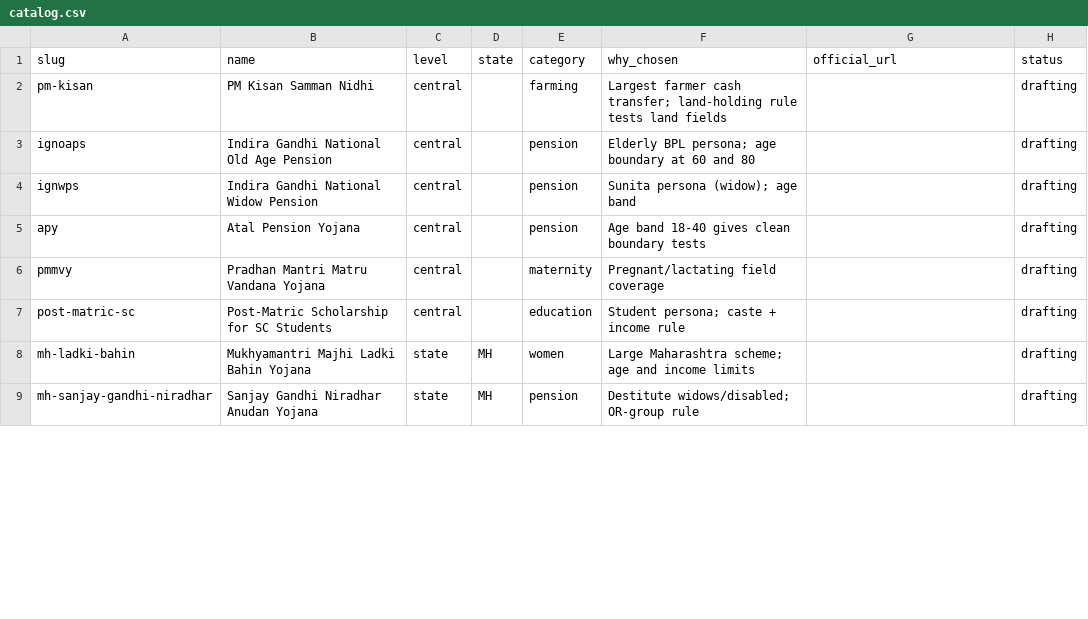
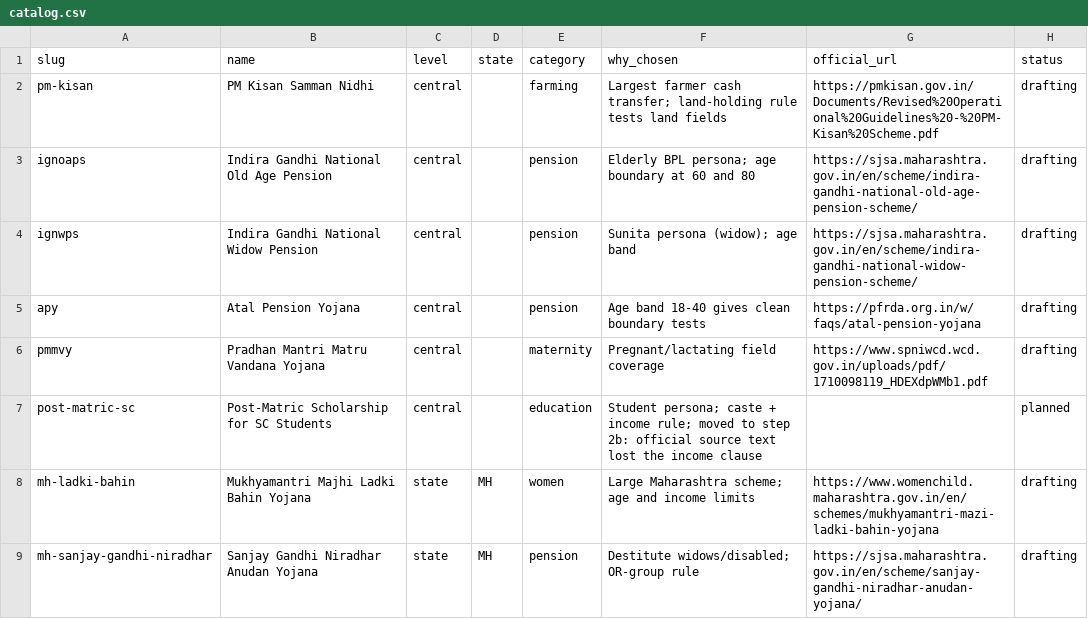
Before and after one commit to Zakuroooo/SchemeMatch, a CSV file: pipeline/catalog.csv, drawn as a sheet; only a part is shown; the diff covers the shown part only.

Commit message:
data: swap unreachable sources out of the first 10

```diff
--- a/pipeline/catalog.csv
+++ b/pipeline/catalog.csv
@@ -1,9 +1,9 @@
 slug,name,level,state,category,why_chosen,official_url,status
-pm-kisan,PM Kisan Samman Nidhi,central,,farming,Largest farmer cash transfer; land-holding rule tests land fields,,drafting
-ignoaps,Indira Gandhi National Old Age Pension,central,,pension,Elderly BPL persona; age boundary at 60 and 80,,drafting
-ignwps,Indira Gandhi National Widow Pension,central,,pension,Sunita persona (widow); age band,,drafting
-apy,Atal Pension Yojana,central,,pension,Age band 18-40 gives clean boundary tests,,drafting
-pmmvy,Pradhan Mantri Matru Vandana Yojana,central,,maternity,Pregnant/lactating field coverage,,drafting
-post-matric-sc,Post-Matric Scholarship for SC Students,central,,education,Student persona; caste + income rule,,drafting
-mh-ladki-bahin,Mukhyamantri Majhi Ladki Bahin Yojana,state,MH,women,Large Maharashtra scheme; age and income limits,,drafting
-mh-sanjay-gandhi-niradhar,Sanjay Gandhi Niradhar Anudan Yojana,state,MH,pension,Destitute widows/disabled; OR-group rule,,drafting
+pm-kisan,PM Kisan Samman Nidhi,central,,farming,Largest farmer cash transfer; land-holding rule tests land fields,https://pmkisan.gov.in/Documents/Revised%20Operational%20Guidelines%20-%20PM-Kisan%20Scheme.pdf,drafting
+ignoaps,Indira Gandhi National Old Age Pension,central,,pension,Elderly BPL persona; age boundary at 60 and 80,https://sjsa.maharashtra.gov.in/en/scheme/indira-gandhi-national-old-age-pension-scheme/,drafting
+ignwps,Indira Gandhi National Widow Pension,central,,pension,Sunita persona (widow); age band,https://sjsa.maharashtra.gov.in/en/scheme/indira-gandhi-national-widow-pension-scheme/,drafting
+apy,Atal Pension Yojana,central,,pension,Age band 18-40 gives clean boundary tests,https://pfrda.org.in/w/faqs/atal-pension-yojana,drafting
+pmmvy,Pradhan Mantri Matru Vandana Yojana,central,,maternity,Pregnant/lactating field coverage,https://www.spniwcd.wcd.gov.in/uploads/pdf/1710098119_HDEXdpWMb1.pdf,drafting
+post-matric-sc,Post-Matric Scholarship for SC Students,central,,education,Student persona; caste + income rule; moved to step 2b: official source text lost the income clause,,planned
+mh-ladki-bahin,Mukhyamantri Majhi Ladki Bahin Yojana,state,MH,women,Large Maharashtra scheme; age and income limits,https://www.womenchild.maharashtra.gov.in/en/schemes/mukhyamantri-mazi-ladki-bahin-yojana,drafting
+mh-sanjay-gandhi-niradhar,Sanjay Gandhi Niradhar Anudan Yojana,state,MH,pension,Destitute widows/disabled; OR-group rule,https://sjsa.maharashtra.gov.in/en/scheme/sanjay-gandhi-niradhar-anudan-yojana/,drafting
```
Also changed, not shown: 11 edited cells elsewhere in this file.
